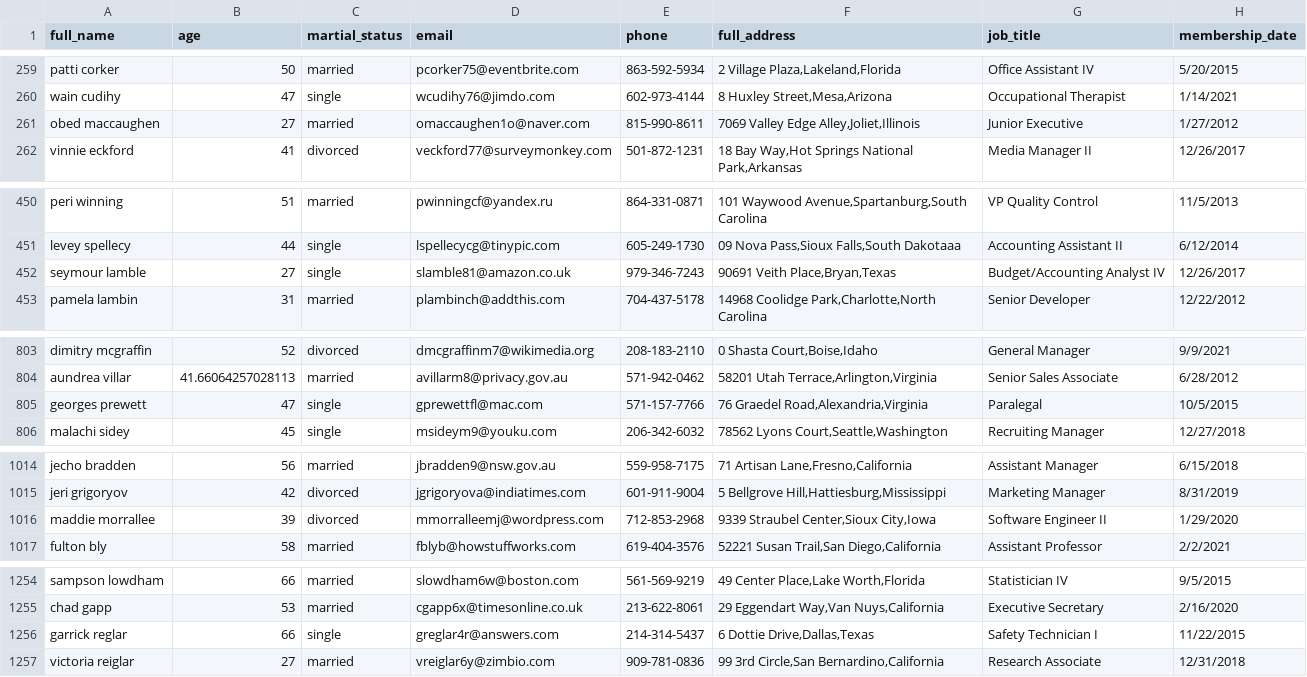
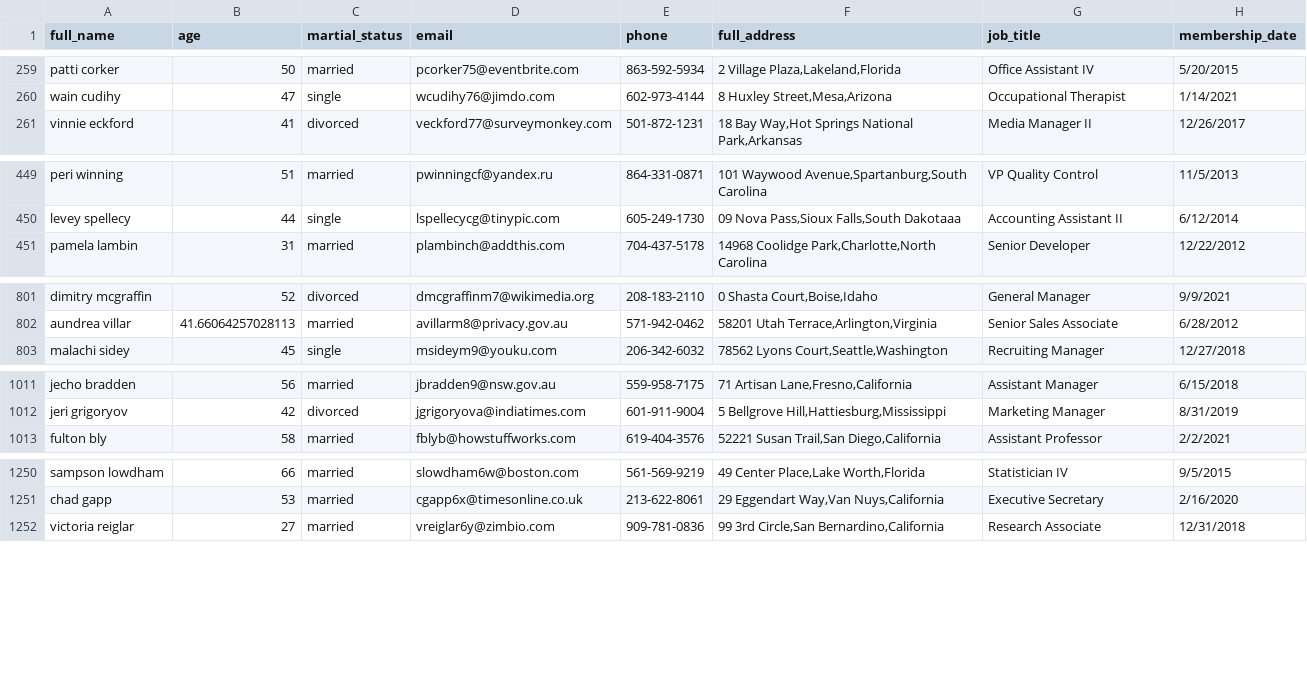
Before and after one commit to TuanNguyenDin/SQL-data-cleaning, a CSV file: club_member_cleaned.csv, drawn as a sheet; only a part is shown, gaps mark what is left out; the diff covers the shown part only; the diff names each change by its address in the sheet, - before the commit and + after, or states it on an @@ line.

Commit message:
Update club member cleaned file

```diff
--- a/club_member_cleaned.csv
+++ b/club_member_cleaned.csv
-row 261: obed maccaughen | 27 | married | omaccaughen1o@naver.com | 815-990-8611 | 7069 Valley Edge Alley,Joliet,Illinois | Junior Executive | 1/27/2012
-row 452: seymour lamble | 27 | single | slamble81@amazon.co.uk | 979-346-7243 | 90691 Veith Place,Bryan,Texas | Budget/Accounting Analyst IV | 12/26/2017
-row 805: georges prewett | 47 | single | gprewettfl@mac.com | 571-157-7766 | 76 Graedel Road,Alexandria,Virginia | Paralegal | 10/5/2015
-row 1016: maddie morrallee | 39 | divorced | mmorralleemj@wordpress.com | 712-853-2968 | 9339 Straubel Center,Sioux City,Iowa | Software Engineer II | 1/29/2020
-row 1256: garrick reglar | 66 | single | greglar4r@answers.com | 214-314-5437 | 6 Dottie Drive,Dallas,Texas | Safety Technician I | 11/22/2015
```
Also changed, not shown: 5 removed rows elsewhere in this file.
